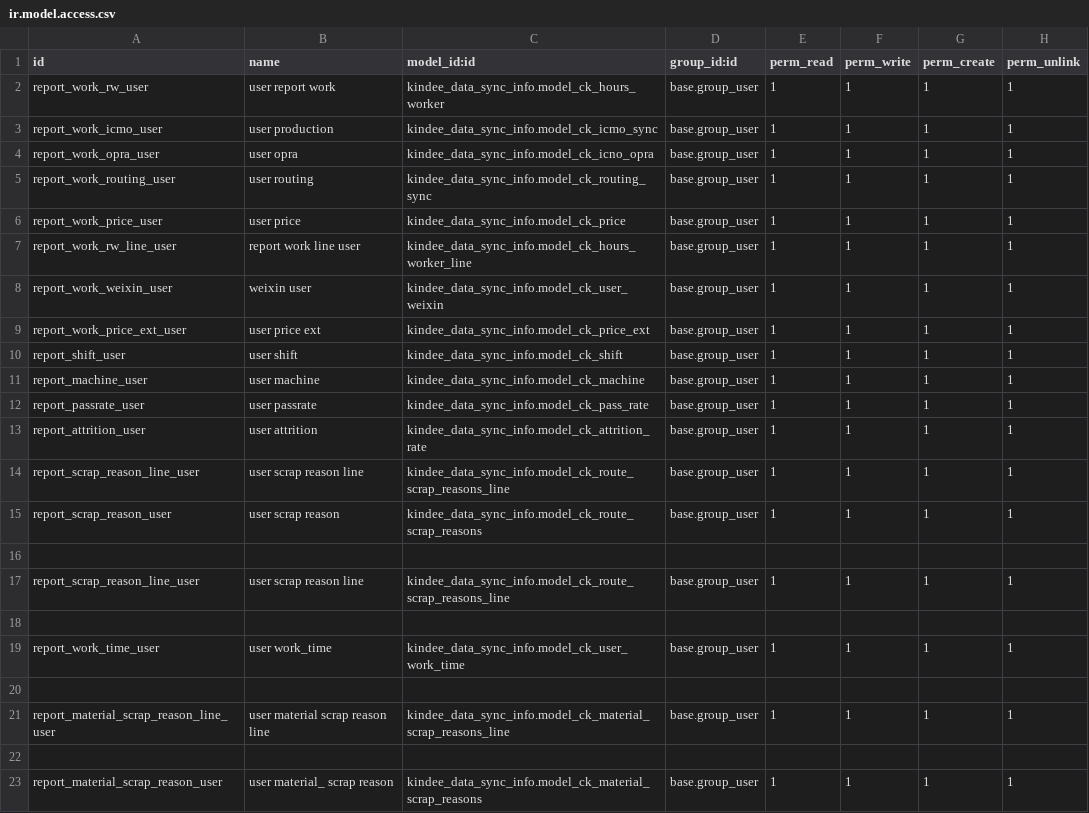
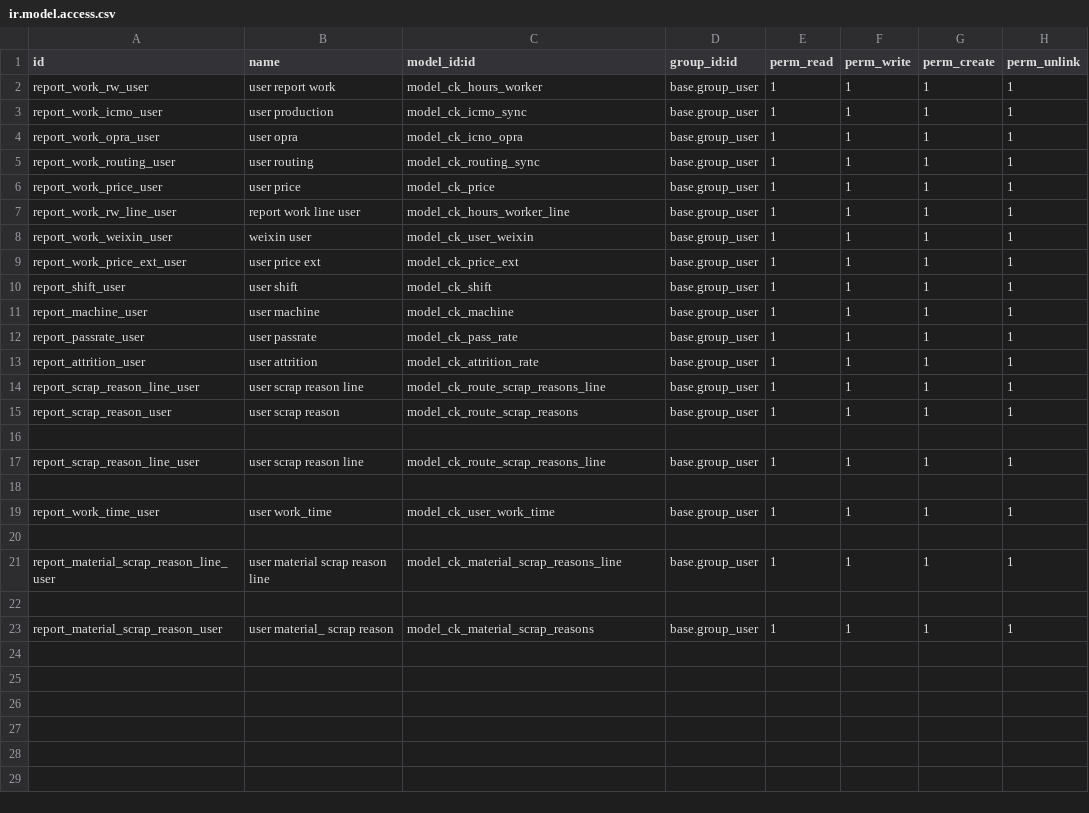
Before and after one commit to consultingerp/filelib, a CSV file: e2yun_addons/odoo12/kindee_data_sync_info/security/ir.model.access.csv, drawn as a sheet.

Commit message:
金蝶模块,csv文件模块名取消文件名前缀

```diff
--- a/e2yun_addons/odoo12/kindee_data_sync_info/security/ir.model.access.csv
+++ b/e2yun_addons/odoo12/kindee_data_sync_info/security/ir.model.access.csv
@@ -1,23 +1,23 @@
 id,name,model_id:id,group_id:id,perm_read,perm_write,perm_create,perm_unlink
-report_work_rw_user,user report work,kindee_data_sync_info.model_ck_hours_worker,base.group_user,1,1,1,1
-report_work_icmo_user,user production,kindee_data_sync_info.model_ck_icmo_sync,base.group_user,1,1,1,1
-report_work_opra_user,user opra,kindee_data_sync_info.model_ck_icno_opra,base.group_user,1,1,1,1
-report_work_routing_user,user routing,kindee_data_sync_info.model_ck_routing_sync,base.group_user,1,1,1,1
-report_work_price_user,user price,kindee_data_sync_info.model_ck_price,base.group_user,1,1,1,1
-report_work_rw_line_user,report work line user,kindee_data_sync_info.model_ck_hours_worker_line,base.group_user,1,1,1,1
-report_work_weixin_user,weixin user,kindee_data_sync_info.model_ck_user_weixin,base.group_user,1,1,1,1
-report_work_price_ext_user,user price ext,kindee_data_sync_info.model_ck_price_ext,base.group_user,1,1,1,1
-report_shift_user,user shift,kindee_data_sync_info.model_ck_shift,base.group_user,1,1,1,1
-report_machine_user,user machine,kindee_data_sync_info.model_ck_machine,base.group_user,1,1,1,1
-report_passrate_user,user passrate,kindee_data_sync_info.model_ck_pass_rate,base.group_user,1,1,1,1
-report_attrition_user,user attrition,kindee_data_sync_info.model_ck_attrition_rate,base.group_user,1,1,1,1
-report_scrap_reason_line_user,user scrap reason line,kindee_data_sync_info.model_ck_route_scrap_reasons_line,base.group_user,1,1,1,1
-report_scrap_reason_user,user scrap reason,kindee_data_sync_info.model_ck_route_scrap_reasons,base.group_user,1,1,1,1
+report_work_rw_user,user report work,model_ck_hours_worker,base.group_user,1,1,1,1
+report_work_icmo_user,user production,model_ck_icmo_sync,base.group_user,1,1,1,1
+report_work_opra_user,user opra,model_ck_icno_opra,base.group_user,1,1,1,1
+report_work_routing_user,user routing,model_ck_routing_sync,base.group_user,1,1,1,1
+report_work_price_user,user price,model_ck_price,base.group_user,1,1,1,1
+report_work_rw_line_user,report work line user,model_ck_hours_worker_line,base.group_user,1,1,1,1
+report_work_weixin_user,weixin user,model_ck_user_weixin,base.group_user,1,1,1,1
+report_work_price_ext_user,user price ext,model_ck_price_ext,base.group_user,1,1,1,1
+report_shift_user,user shift,model_ck_shift,base.group_user,1,1,1,1
+report_machine_user,user machine,model_ck_machine,base.group_user,1,1,1,1
+report_passrate_user,user passrate,model_ck_pass_rate,base.group_user,1,1,1,1
+report_attrition_user,user attrition,model_ck_attrition_rate,base.group_user,1,1,1,1
+report_scrap_reason_line_user,user scrap reason line,model_ck_route_scrap_reasons_line,base.group_user,1,1,1,1
+report_scrap_reason_user,user scrap reason,model_ck_route_scrap_reasons,base.group_user,1,1,1,1
 ,,,,,,,
-report_scrap_reason_line_user,user scrap reason line,kindee_data_sync_info.model_ck_route_scrap_reasons_line,base.group_user,1,1,1,1
+report_scrap_reason_line_user,user scrap reason line,model_ck_route_scrap_reasons_line,base.group_user,1,1,1,1
 ,,,,,,,
-report_work_time_user,user work_time,kindee_data_sync_info.model_ck_user_work_time,base.group_user,1,1,1,1
+report_work_time_user,user work_time,model_ck_user_work_time,base.group_user,1,1,1,1
 ,,,,,,,
-report_material_scrap_reason_line_user,user material scrap reason line,kindee_data_sync_info.model_ck_material_scrap_reasons_line,base.group_user,1,1,1,1
+report_material_scrap_reason_line_user,user material scrap reason line,model_ck_material_scrap_reasons_line,base.group_user,1,1,1,1
 ,,,,,,,
-report_material_scrap_reason_user,user material_ scrap reason,kindee_data_sync_info.model_ck_material_scrap_reasons,base.group_user,1,1,1,1
+report_material_scrap_reason_user,user material_ scrap reason,model_ck_material_scrap_reasons,base.group_user,1,1,1,1
```
